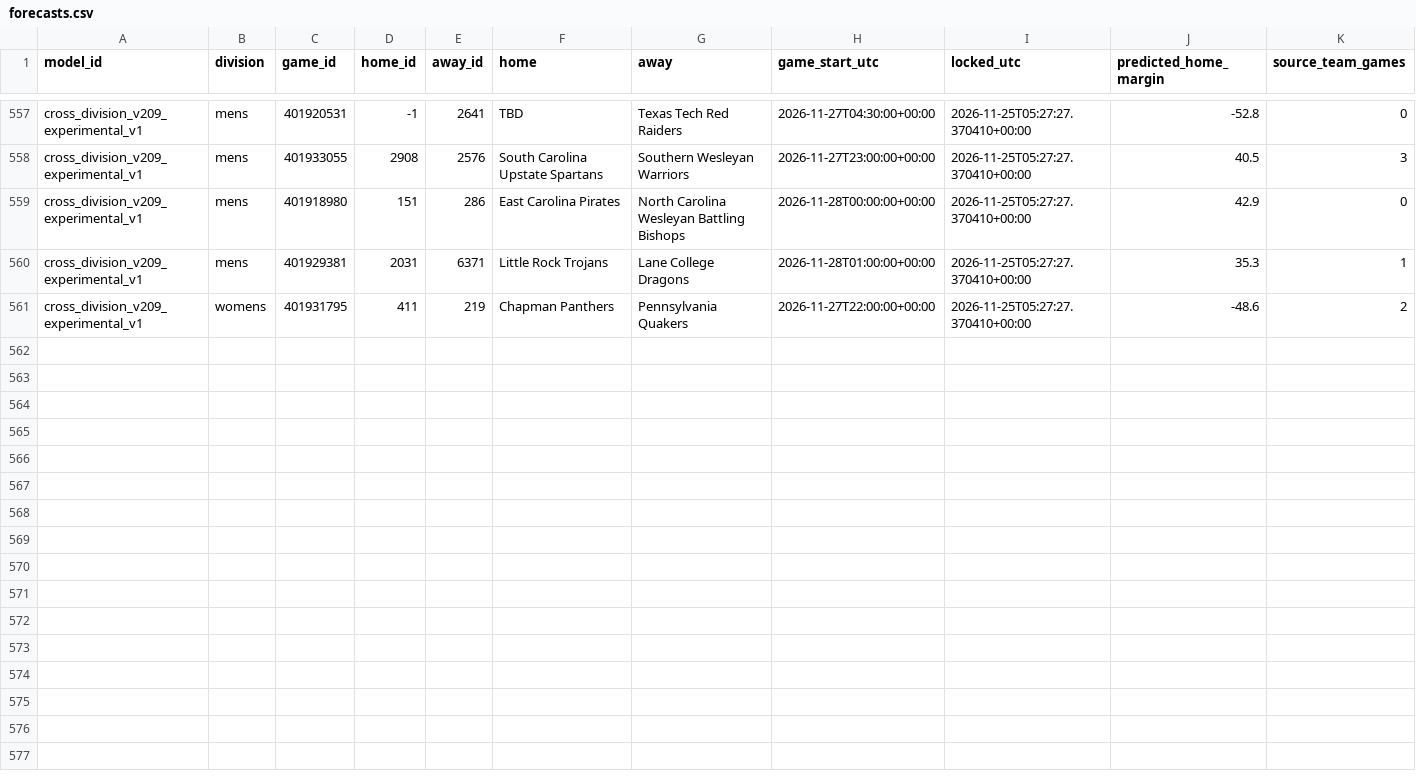
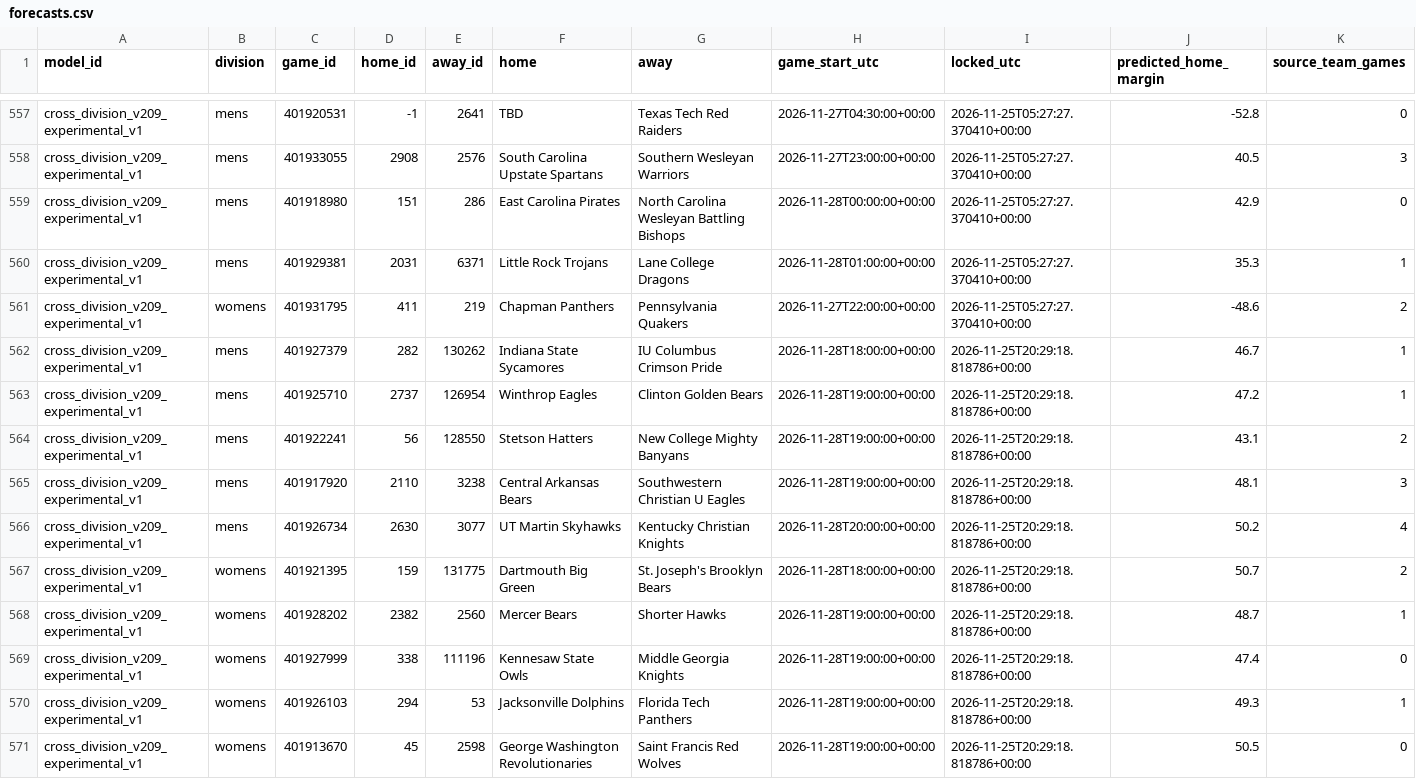
Before and after one commit to hcaver16-arch/college-basketball-ratings, a CSV file: data/cross_division_prospective/2026-27/forecasts.csv, drawn as a sheet; only a part is shown, gaps mark what is left out; rows hold the shown columns only; the diff names each change by its address in the sheet, - before the commit and + after, or states it on an @@ line.

```diff
--- a/data/cross_division_prospective/2026-27/forecasts.csv
+++ b/data/cross_division_prospective/2026-27/forecasts.csv
+row 562: cross_division_v209_experimental_v1 | mens | 401927379 | 282 | 130262 | Indiana State Sycamores | IU Columbus Crimson Pride | 2026-11-28T18:00:00+00:00 | 2026-11-25T20:29:18.818786+00:00 | 46.7 | 1
+row 563: cross_division_v209_experimental_v1 | mens | 401925710 | 2737 | 126954 | Winthrop Eagles | Clinton Golden Bears | 2026-11-28T19:00:00+00:00 | 2026-11-25T20:29:18.818786+00:00 | 47.2 | 1
+row 564: cross_division_v209_experimental_v1 | mens | 401922241 | 56 | 128550 | Stetson Hatters | New College Mighty Banyans | 2026-11-28T19:00:00+00:00 | 2026-11-25T20:29:18.818786+00:00 | 43.1 | 2
+row 565: cross_division_v209_experimental_v1 | mens | 401917920 | 2110 | 3238 | Central Arkansas Bears | Southwestern Christian U Eagles | 2026-11-28T19:00:00+00:00 | 2026-11-25T20:29:18.818786+00:00 | 48.1 | 3
+row 566: cross_division_v209_experimental_v1 | mens | 401926734 | 2630 | 3077 | UT Martin Skyhawks | Kentucky Christian Knights | 2026-11-28T20:00:00+00:00 | 2026-11-25T20:29:18.818786+00:00 | 50.2 | 4
+row 567: cross_division_v209_experimental_v1 | womens | 401921395 | 159 | 131775 | Dartmouth Big Green | St. Joseph's Brooklyn Bears | 2026-11-28T18:00:00+00:00 | 2026-11-25T20:29:18.818786+00:00 | 50.7 | 2
+row 568: cross_division_v209_experimental_v1 | womens | 401928202 | 2382 | 2560 | Mercer Bears | Shorter Hawks | 2026-11-28T19:00:00+00:00 | 2026-11-25T20:29:18.818786+00:00 | 48.7 | 1
+row 569: cross_division_v209_experimental_v1 | womens | 401927999 | 338 | 111196 | Kennesaw State Owls | Middle Georgia Knights | 2026-11-28T19:00:00+00:00 | 2026-11-25T20:29:18.818786+00:00 | 47.4 | 0
+row 570: cross_division_v209_experimental_v1 | womens | 401926103 | 294 | 53 | Jacksonville Dolphins | Florida Tech Panthers | 2026-11-28T19:00:00+00:00 | 2026-11-25T20:29:18.818786+00:00 | 49.3 | 1
+row 571: cross_division_v209_experimental_v1 | womens | 401913670 | 45 | 2598 | George Washington Revolutionaries | Saint Francis Red Wolves | 2026-11-28T19:00:00+00:00 | 2026-11-25T20:29:18.818786+00:00 | 50.5 | 0
```
Also changed, not shown: data/cross_division_prospective/2026-27/results.csv, 1 other file.
